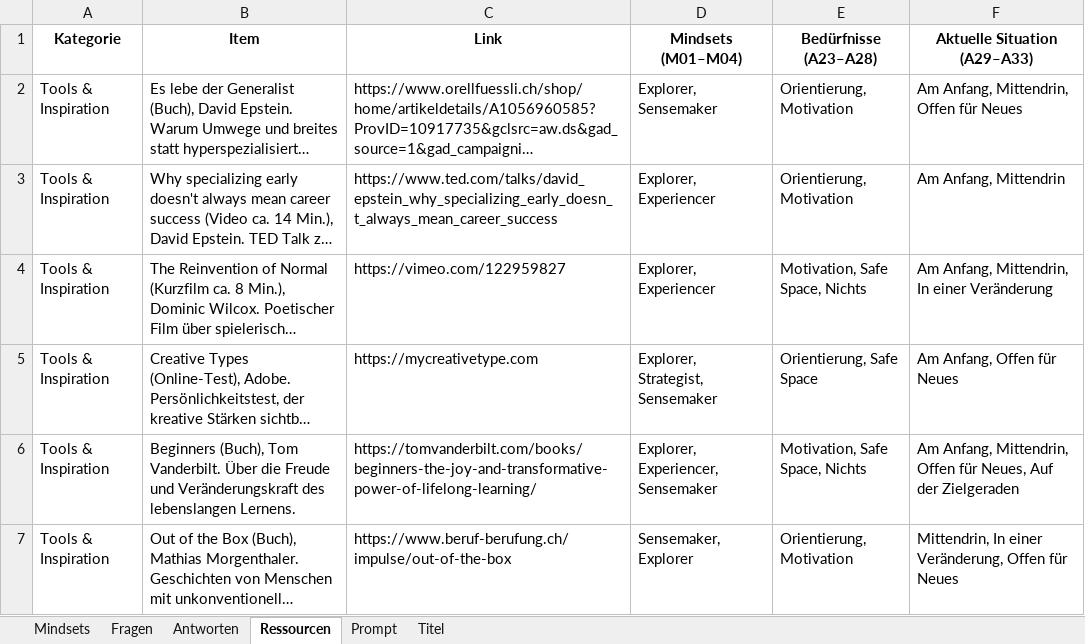
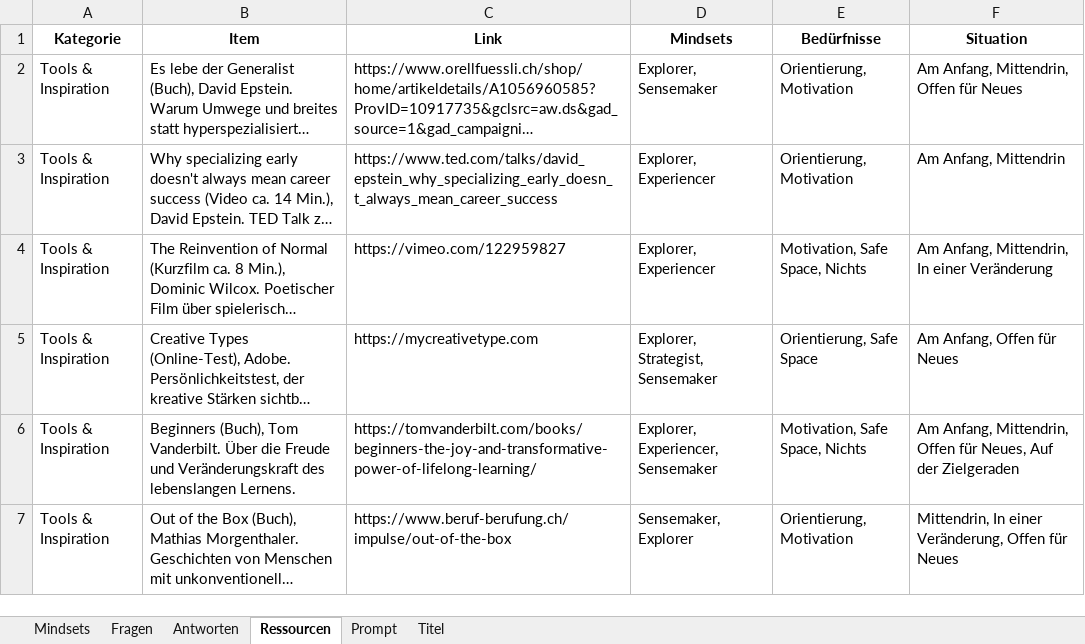
Before and after one commit to museum-of-lifelong-learning/unfinished, an Excel workbook: assets/Unfinished_data_collection.xlsx, sheet Ressourcen, drawn as a sheet; only a part is shown; long unchanged cells end in …; values as stored, in another font and other column widths than the file's, no borders; the diff names each change by its address in the sheet, - before the commit and + after, or states it on an @@ line.

```diff
--- a/assets/Unfinished_data_collection.xlsx (sheet Ressourcen)
+++ b/assets/Unfinished_data_collection.xlsx (sheet Ressourcen)
-D1: Mindsets (M01–M04)
+D1: Mindsets
-E1: Bedürfnisse (A23–A28)
+E1: Bedürfnisse
-F1: Aktuelle Situation (A29–A33)
+F1: Situation
```
Also changed, not shown: 8 other files.
